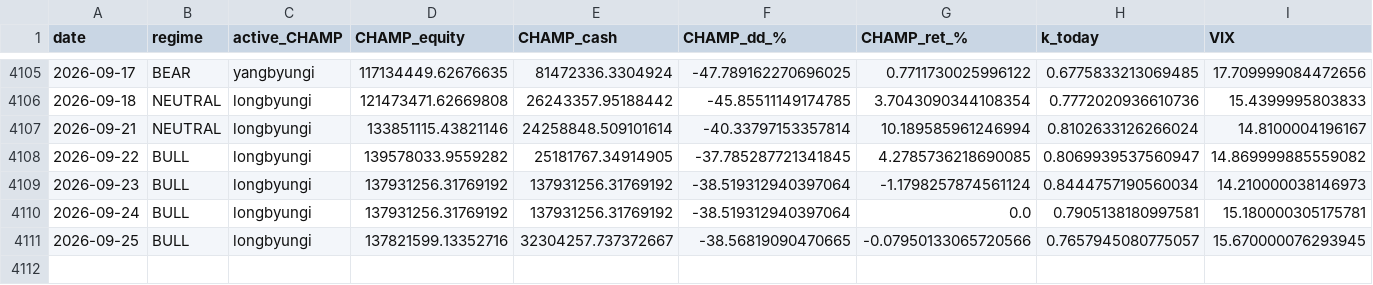
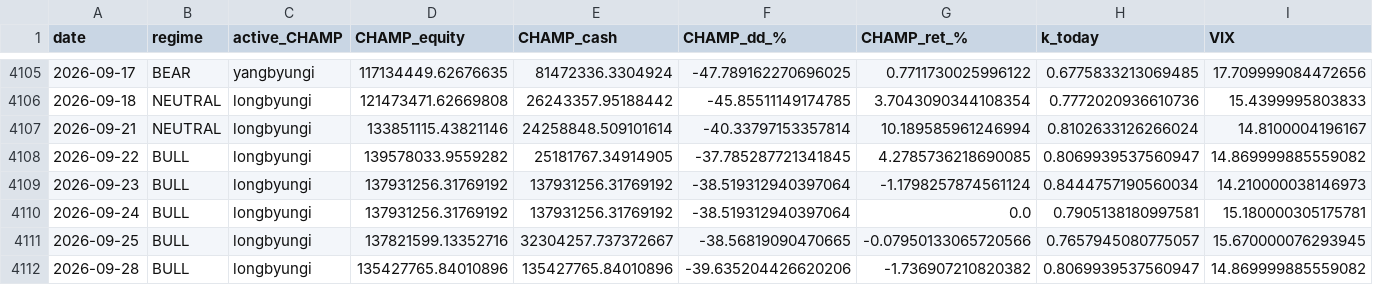
Before and after one commit to sunghakg/bube-v1-dashboard, a CSV file: data/champ_nomargin/daily.csv, drawn as a sheet; only a part is shown, gaps mark what is left out; rows hold the shown columns only; the diff names each change by its address in the sheet, - before the commit and + after, or states it on an @@ line.

```diff
--- a/data/champ_nomargin/daily.csv
+++ b/data/champ_nomargin/daily.csv
+row 4112: 2026-09-28 | BULL | longbyungi | 135427765.84010896 | 135427765.84010896 | -39.635204426620206 | -1.736907210820382 | 0.8069939537560947 | 14.869999885559082
```
Also changed, not shown: data/champ_nomargin/equity_curves.csv, data/champ_nomargin/trades_champ.csv, 12 other files.
